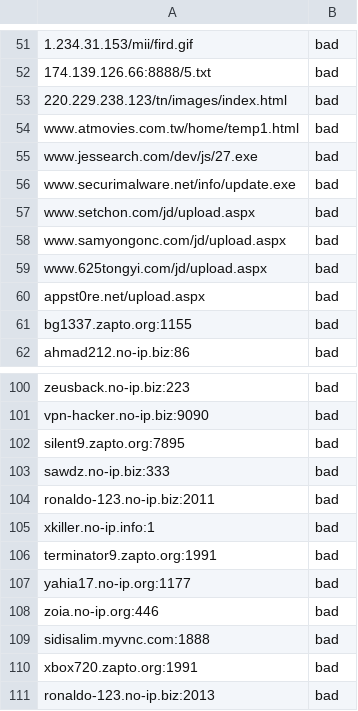
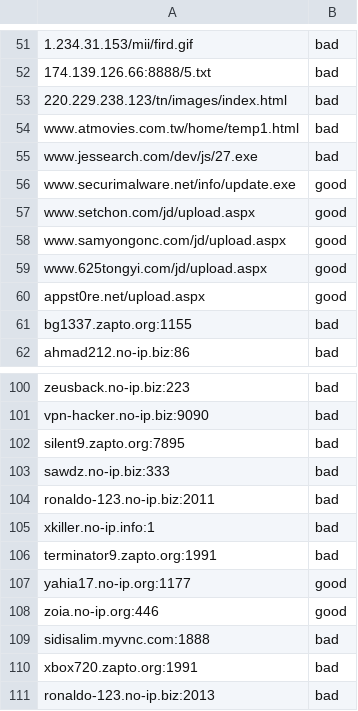
Before and after one commit to BRkavin/Currency-convertor, a CSV file: data.csv, drawn as a sheet; only a part is shown, gaps mark what is left out.

Commit message:
Update data.csv

```diff
--- a/data.csv
+++ b/data.csv
@@ -55,7 +55,7 @@ www.atmovies.com.tw/home/temp1.html,bad
 www.jessearch.com/dev/js/27.exe,bad
-www.securimalware.net/info/update.exe,bad
-www.setchon.com/jd/upload.aspx,bad
-www.samyongonc.com/jd/upload.aspx,bad
-www.625tongyi.com/jd/upload.aspx,bad
-appst0re.net/upload.aspx,bad
+www.securimalware.net/info/update.exe,good
+www.setchon.com/jd/upload.aspx,good
+www.samyongonc.com/jd/upload.aspx,good
+www.625tongyi.com/jd/upload.aspx,good
+appst0re.net/upload.aspx,good
 bg1337.zapto.org:1155,bad
@@ -106,4 +106,4 @@ xkiller.no-ip.info:1,bad
 terminator9.zapto.org:1991,bad
-yahia17.no-ip.org:1177,bad
-zoia.no-ip.org:446,bad
+yahia17.no-ip.org:1177,good
+zoia.no-ip.org:446,good
 sidisalim.myvnc.com:1888,bad
```
